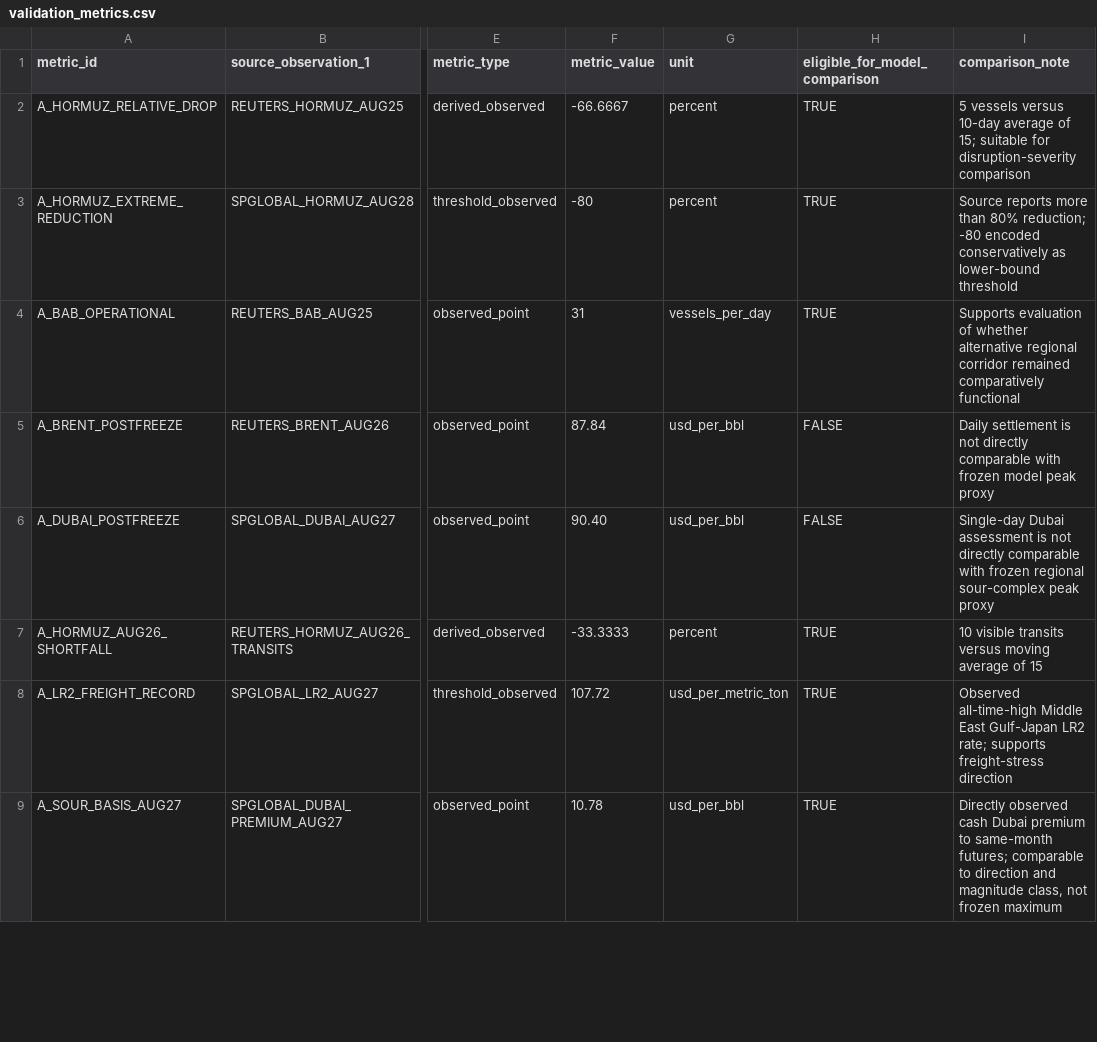
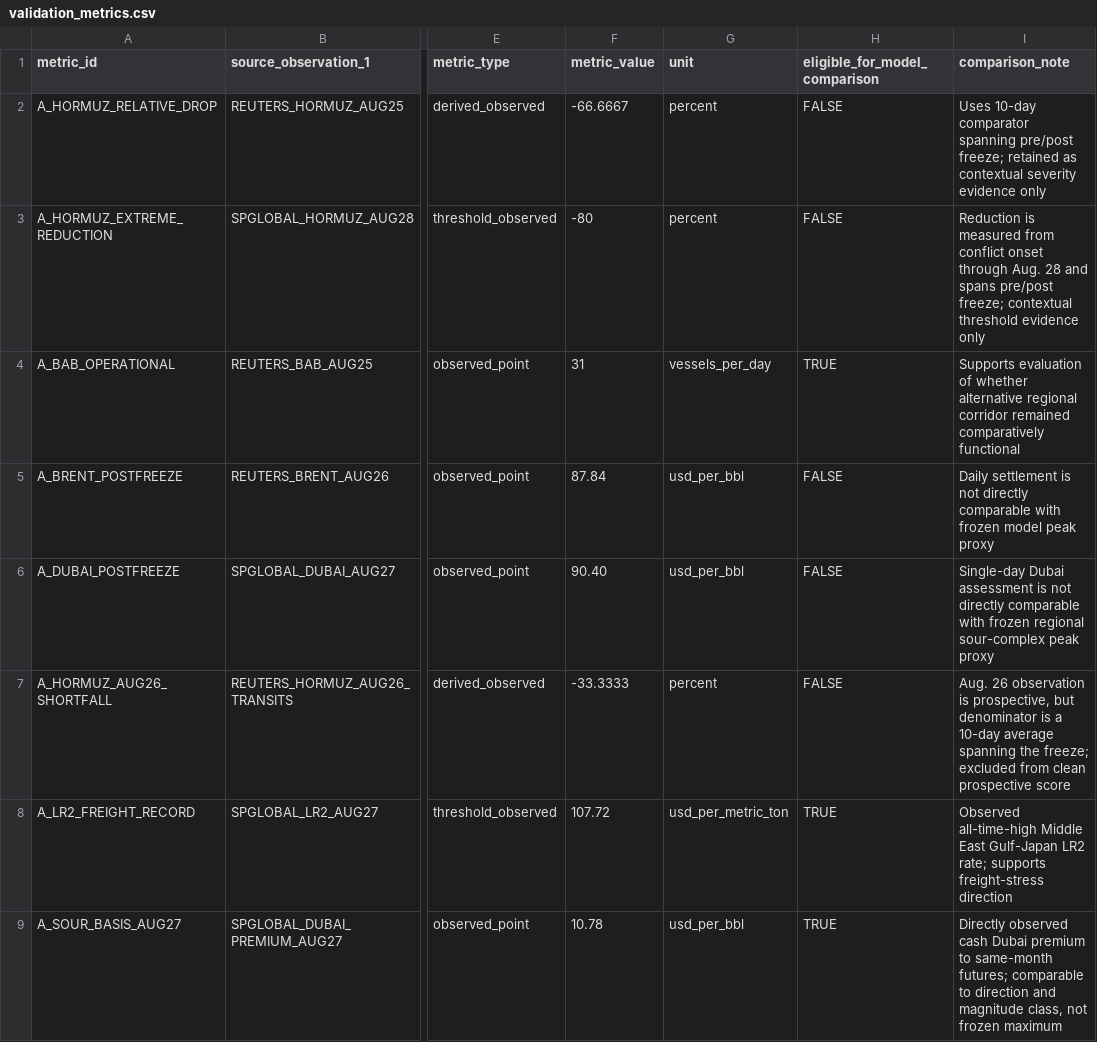
Before and after one commit to jasonrkeen/multi-commodity-maritime-chokepoint-transmission-model, a CSV file: research/jisss_2027/outputs/validation_metrics.csv, drawn as a sheet; only a part is shown, gaps mark what is left out; the diff names each change by its address in the sheet, - before the commit and + after, or states it on an @@ line.

Commit message:
Enforce Experiment A temporal validation rules

```diff
--- a/research/jisss_2027/outputs/validation_metrics.csv
+++ b/research/jisss_2027/outputs/validation_metrics.csv
-H2:H3 (eligible_for_model_comparison): TRUE
+H2:H3 (eligible_for_model_comparison): FALSE
-I2 (comparison_note): 5 vessels versus 10-day average of 15; suitable for disruption-severity comparison
+I2 (comparison_note): Uses 10-day comparator spanning pre/post freeze; retained as contextual severity evidence only
-I3 (comparison_note): Source reports more than 80% reduction; -80 encoded conservatively as lower-bound threshold
+I3 (comparison_note): Reduction is measured from conflict onset through Aug. 28 and spans pre/post freeze; contextual threshold evidence only
-H7 (eligible_for_model_comparison): TRUE
+H7 (eligible_for_model_comparison): FALSE
-I7 (comparison_note): 10 visible transits versus moving average of 15
+I7 (comparison_note): Aug. 26 observation is prospective, but denominator is a 10-day average spanning the freeze; excluded from clean prospective score
```
Also changed, not shown: research/jisss_2027/data/observed_2026.csv, research/jisss_2027/outputs/experiment_a_scorecard.csv, 2 other files.
